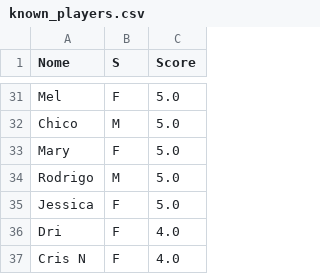
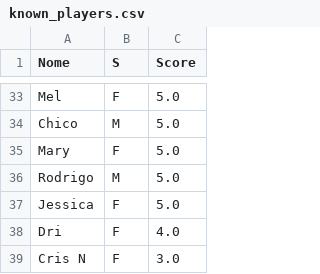
Before and after one commit to dvilardi/sl-times-volei-l8, a CSV file: known_players.csv, drawn as a sheet; only a part is shown, gaps mark what is left out; the diff covers the shown part only.

Commit message:
Changing some scores and adding setter_weight on team score

```diff
--- a/known_players.csv
+++ b/known_players.csv
@@ -36,2 +38,2 @@ Jessica,F,5.0
 Dri,F,4.0
-Cris N,F,4.0
+Cris N,F,3.0
```
Also changed, not shown: 6 added rows, 4 removed rows, 3 moved rows and 5 edited cells elsewhere in this file, 1 other file.
